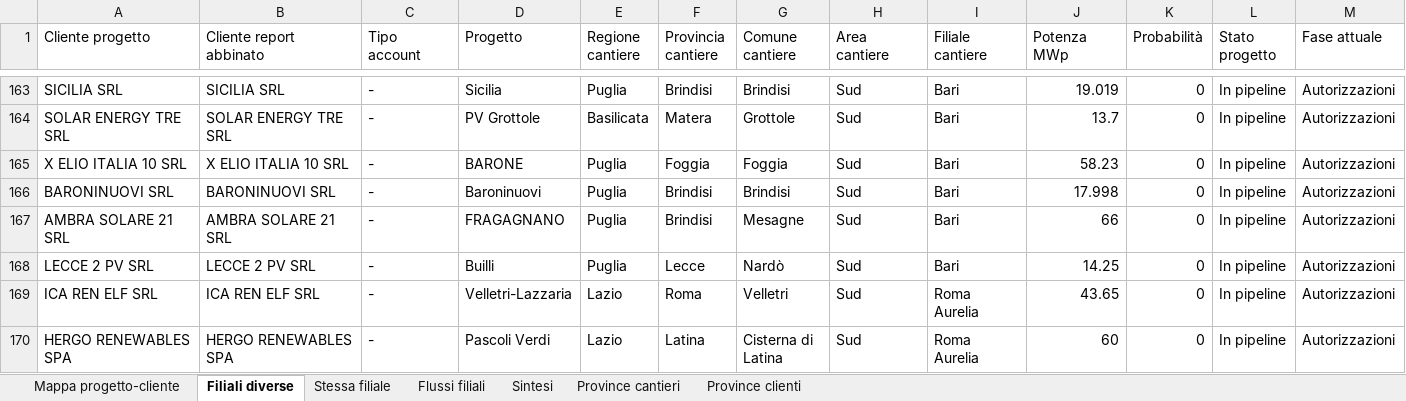
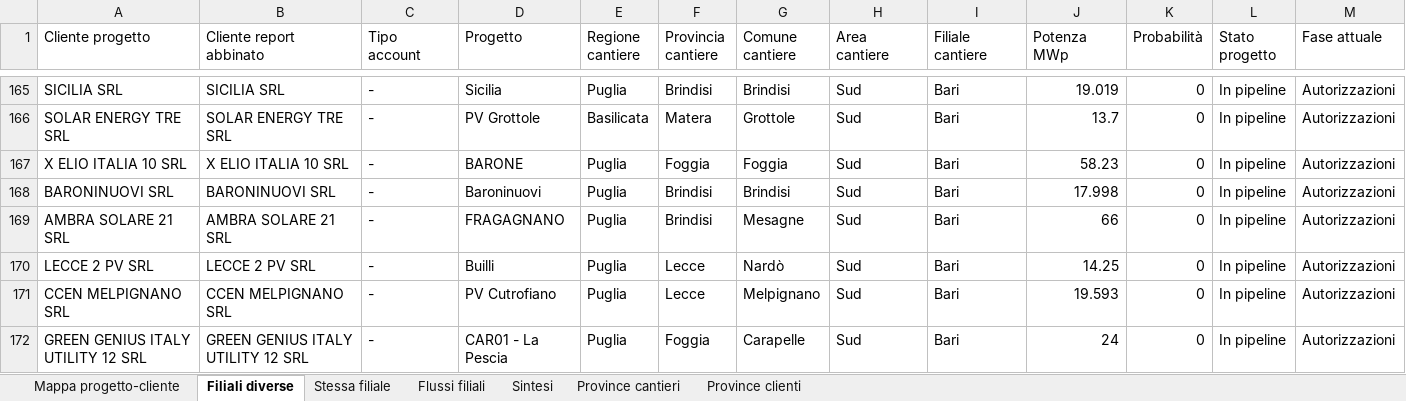
Before and after one commit to EmAnzi3/pv_echarts, an Excel workbook: output/Mappa_progetti_clienti_filiali.xlsx, sheet Filiali diverse, drawn as a sheet; only a part is shown, gaps mark what is left out; the shorter side is filled out with more unchanged rows; values as stored, in another font and other column widths than the file's, no borders; rows hold the shown columns only; the diff covers the shown part only; the diff names each change by its address in the sheet, - before the commit and + after, or states it on an @@ line.

```diff
--- a/output/Mappa_progetti_clienti_filiali.xlsx (sheet Filiali diverse)
+++ b/output/Mappa_progetti_clienti_filiali.xlsx (sheet Filiali diverse)
+row 171: CCEN MELPIGNANO SRL | CCEN MELPIGNANO SRL | - | PV Cutrofiano | Puglia | Lecce | Melpignano | Sud | Bari | 19.593 | 0 | In pipeline | Autorizzazioni
+row 172: GREEN GENIUS ITALY UTILITY 12 SRL | GREEN GENIUS ITALY UTILITY 12 SRL | - | CAR01 - La Pescia | Puglia | Foggia | Carapelle | Sud | Bari | 24 | 0 | In pipeline | Autorizzazioni
```
Also changed, not shown: 11 added rows elsewhere in this sheet, sheet Mappa progetto-cliente, sheet Flussi filiali, sheet Province cantieri, sheet Province clienti, sheet Stessa filiale, sheet Sintesi, input/report_salesforce.xlsx, output/audit_abbinamenti.xlsx, 1 other file.
